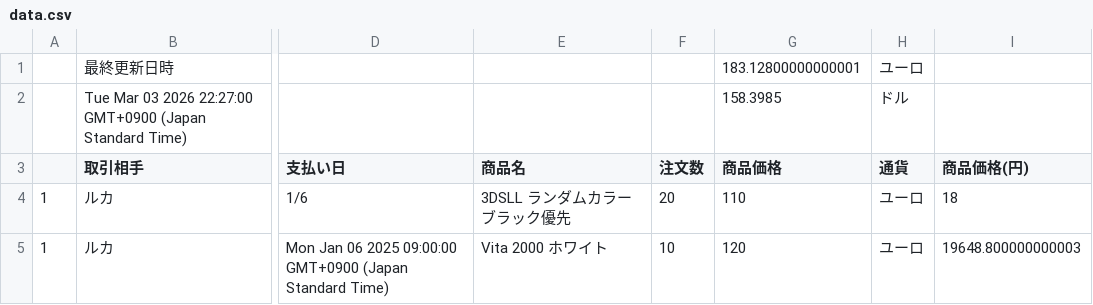
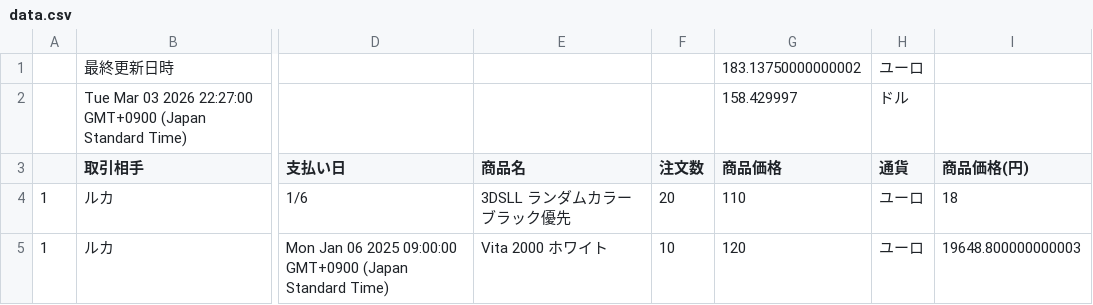
Before and after one commit to rara-wq/csv-data-site, a CSV file: data.csv, drawn as a sheet; only a part is shown, gaps mark what is left out; the diff names each change by its address in the sheet, - before the commit and + after, or states it on an @@ line.

Commit message:
Update CSV backup

```diff
--- a/data.csv
+++ b/data.csv
-G1 (商品価格): 183.12800000000001
+G1 (商品価格): 183.13750000000002
-G2 (商品価格): 158.3985
+G2 (商品価格): 158.429997
```
